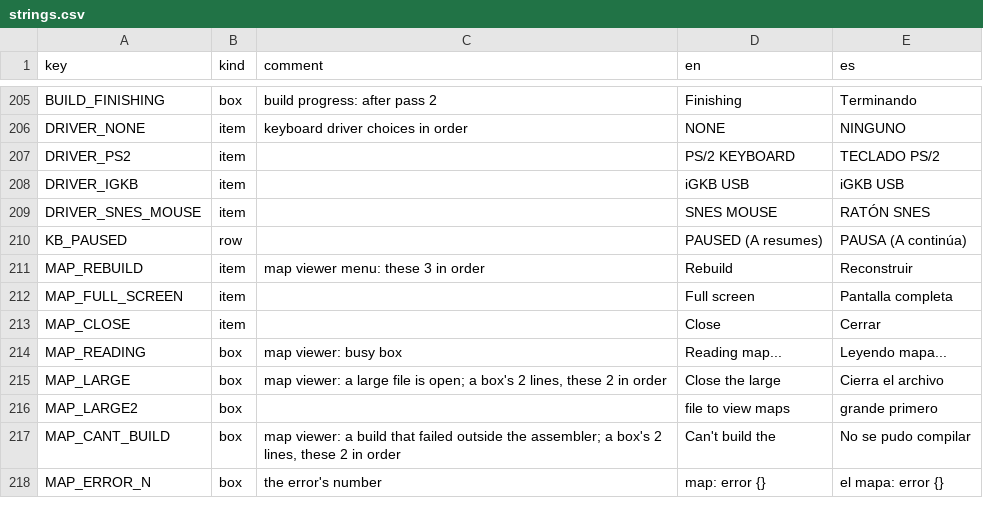
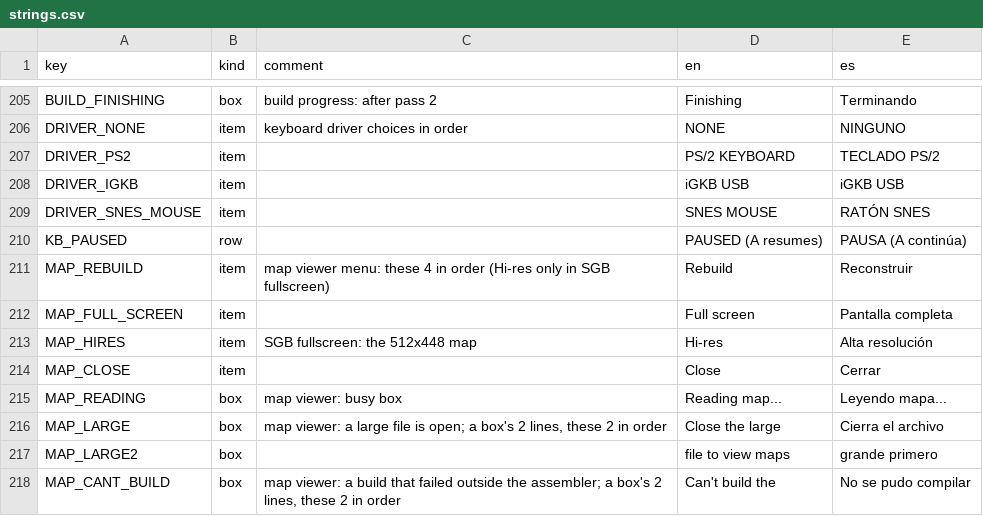
Before and after one commit to Q-Bert-Reynolds/fatpak, a CSV file: data/strings/strings.csv, drawn as a sheet; only a part is shown, gaps mark what is left out; the shorter side is filled out with more unchanged rows.

```diff
--- a/data/strings/strings.csv
+++ b/data/strings/strings.csv
@@ -210,4 +210,5 @@ DRIVER_SNES_MOUSE,item,,SNES MOUSE,RATÓN SNES
 KB_PAUSED,row,,PAUSED (A resumes),PAUSA (A continúa)
-MAP_REBUILD,item,map viewer menu: these 3 in order,Rebuild,Reconstruir
+MAP_REBUILD,item,map viewer menu: these 4 in order (Hi-res only in SGB fullscreen),Rebuild,Reconstruir
 MAP_FULL_SCREEN,item,,Full screen,Pantalla completa
+MAP_HIRES,item,SGB fullscreen: the 512x448 map,Hi-res,Alta resolución
 MAP_CLOSE,item,,Close,Cerrar
```
Also changed, not shown: 44 other files.
